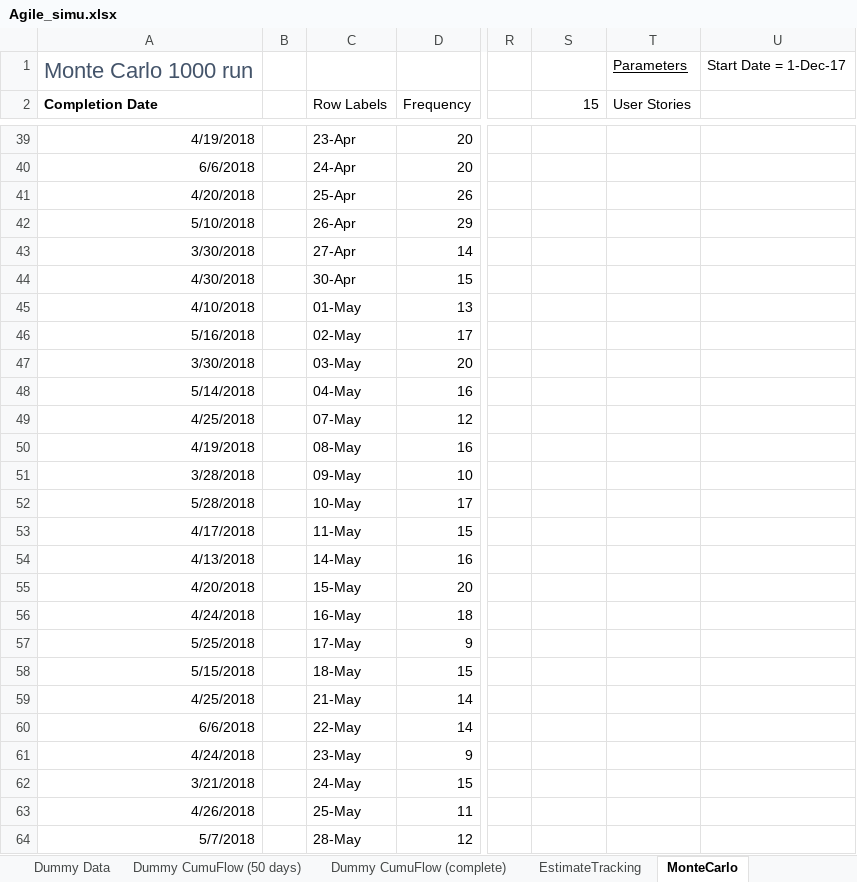
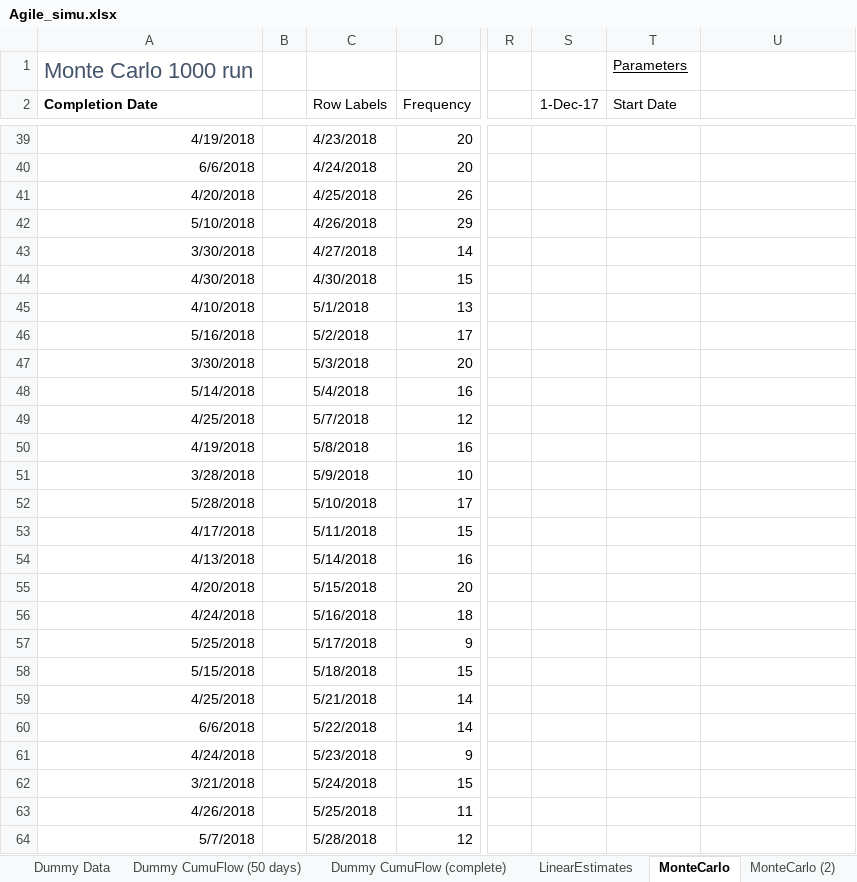
Before and after one commit to jamesxscott/DummyAgileData, an Excel workbook: Agile_simu.xlsx, sheet MonteCarlo, drawn as a sheet; only a part is shown, gaps mark what is left out; values as stored, in another font and other column widths than the file's, no borders; charts and pictures not drawn; the diff covers the shown part only; the diff names each change by its address in the sheet, - before the commit and + after, or states it on an @@ line.

```diff
--- a/Agile_simu.xlsx (sheet MonteCarlo)
+++ b/Agile_simu.xlsx (sheet MonteCarlo)
-sheet tab: EstimateTracking
+sheet tab: LinearEstimates
+sheet tab: MonteCarlo (2)
-U1: Start Date = 1-Dec-17
+U1: (empty)
-S2: 15
+S2: 1-Dec-17
-T2: User Stories
+T2: Start Date
-C39 (Row Labels): 23-Apr
+C39 (Row Labels): 4/23/2018
-C40 (Row Labels): 24-Apr
+C40 (Row Labels): 4/24/2018
-C41 (Row Labels): 25-Apr
+C41 (Row Labels): 4/25/2018
-C42 (Row Labels): 26-Apr
+C42 (Row Labels): 4/26/2018
-C43 (Row Labels): 27-Apr
+C43 (Row Labels): 4/27/2018
-C44 (Row Labels): 30-Apr
+C44 (Row Labels): 4/30/2018
-C45 (Row Labels): 01-May
+C45 (Row Labels): 5/1/2018
-C46 (Row Labels): 02-May
+C46 (Row Labels): 5/2/2018
-C47 (Row Labels): 03-May
+C47 (Row Labels): 5/3/2018
-C48 (Row Labels): 04-May
+C48 (Row Labels): 5/4/2018
-C49 (Row Labels): 07-May
+C49 (Row Labels): 5/7/2018
-C50 (Row Labels): 08-May
+C50 (Row Labels): 5/8/2018
-C51 (Row Labels): 09-May
+C51 (Row Labels): 5/9/2018
-C52 (Row Labels): 10-May
+C52 (Row Labels): 5/10/2018
-C53 (Row Labels): 11-May
+C53 (Row Labels): 5/11/2018
-C54 (Row Labels): 14-May
+C54 (Row Labels): 5/14/2018
-C55 (Row Labels): 15-May
+C55 (Row Labels): 5/15/2018
-C56 (Row Labels): 16-May
+C56 (Row Labels): 5/16/2018
-C57 (Row Labels): 17-May
+C57 (Row Labels): 5/17/2018
-C58 (Row Labels): 18-May
+C58 (Row Labels): 5/18/2018
-C59 (Row Labels): 21-May
+C59 (Row Labels): 5/21/2018
-C60 (Row Labels): 22-May
+C60 (Row Labels): 5/22/2018
-C61 (Row Labels): 23-May
+C61 (Row Labels): 5/23/2018
-C62 (Row Labels): 24-May
+C62 (Row Labels): 5/24/2018
-C63 (Row Labels): 25-May
+C63 (Row Labels): 5/25/2018
-C64 (Row Labels): 28-May
+C64 (Row Labels): 5/28/2018
```
Also changed, not shown: 104 edited cells elsewhere in this sheet, sheet Dummy Data, charts or pictures, 1 other file.
